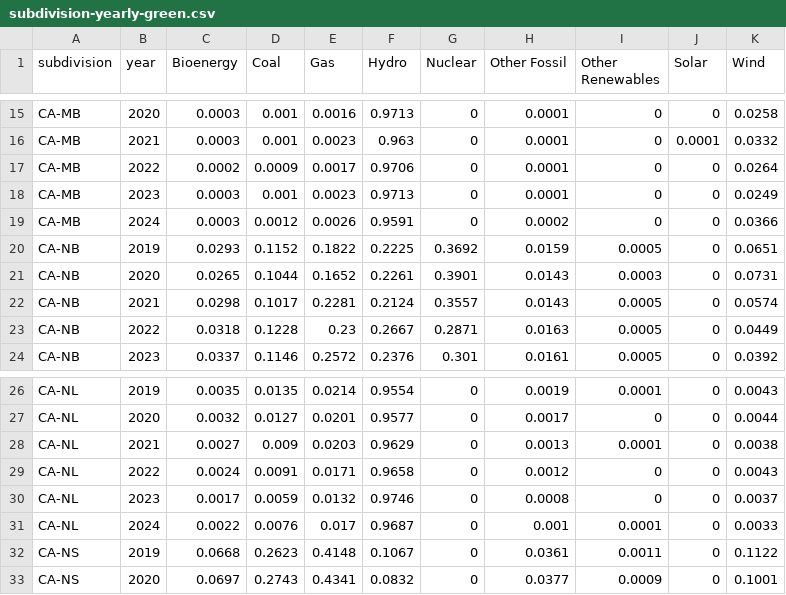
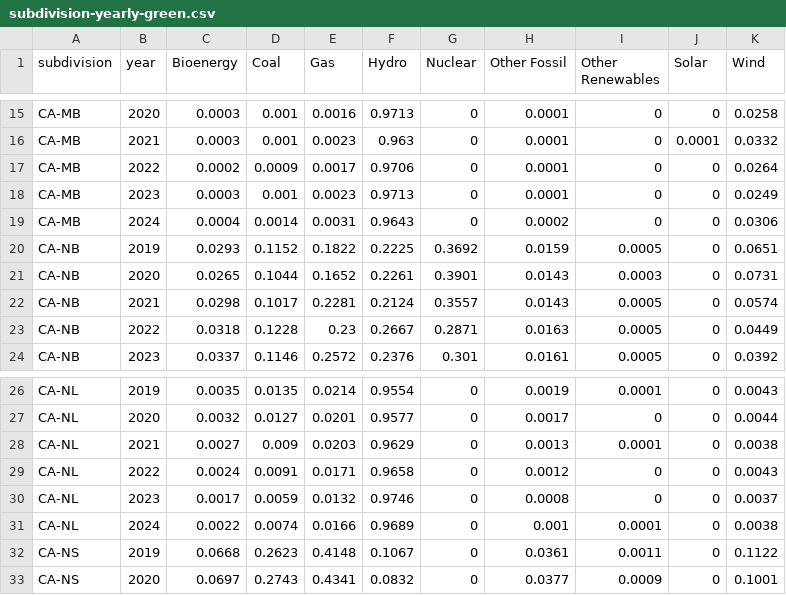
Before and after one commit to digital4better/data, a CSV file: data/mix/subdivision-yearly-green.csv, drawn as a sheet; only a part is shown, gaps mark what is left out; the diff covers the shown part only.

```diff
--- a/data/mix/subdivision-yearly-green.csv
+++ b/data/mix/subdivision-yearly-green.csv
@@ -18,3 +18,3 @@ CA-MB,2022,0.0002,0.0009,0.0017,0.9706,0,0.0001,0,0,0.0264
 CA-MB,2023,0.0003,0.001,0.0023,0.9713,0,0.0001,0,0,0.0249
-CA-MB,2024,0.0003,0.0012,0.0026,0.9591,0,0.0002,0,0,0.0366
+CA-MB,2024,0.0004,0.0014,0.0031,0.9643,0,0.0002,0,0,0.0306
 CA-NB,2019,0.0293,0.1152,0.1822,0.2225,0.3692,0.0159,0.0005,0,0.0651
@@ -30,3 +30,3 @@ CA-NL,2022,0.0024,0.0091,0.0171,0.9658,0,0.0012,0,0,0.0043
 CA-NL,2023,0.0017,0.0059,0.0132,0.9746,0,0.0008,0,0,0.0037
-CA-NL,2024,0.0022,0.0076,0.017,0.9687,0,0.001,0.0001,0,0.0033
+CA-NL,2024,0.0022,0.0074,0.0166,0.9689,0,0.001,0.0001,0,0.0038
 CA-NS,2019,0.0668,0.2623,0.4148,0.1067,0,0.0361,0.0011,0,0.1122
```
Also changed, not shown: 3 added rows, 3 removed rows and 46 edited cells elsewhere in this file, data/factor/subdivision-monthly.csv, data/factor/subdivision-yearly.csv, 14 other files.
